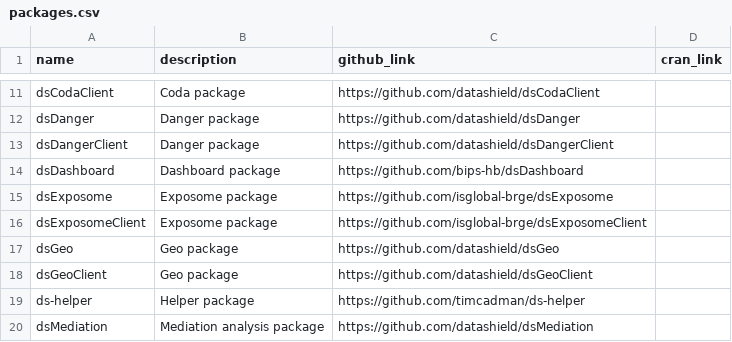
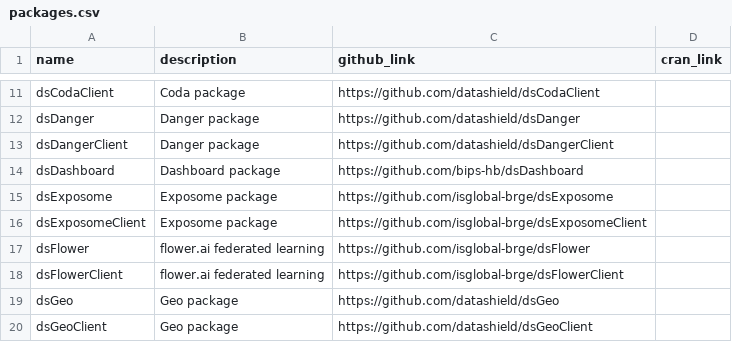
Before and after one commit to FederatedMethods/packages, a CSV file: packages.csv, drawn as a sheet; only a part is shown, gaps mark what is left out; the shorter side is filled out with more unchanged rows; the diff names each change by its address in the sheet, - before the commit and + after, or states it on an @@ line.

Commit message:
Add dsFlower and dsFlowerClient packages

```diff
--- a/packages.csv
+++ b/packages.csv
+row 17: dsFlower | flower.ai federated learning | https://github.com/isglobal-brge/dsFlower
+row 18: dsFlowerClient | flower.ai federated learning | https://github.com/isglobal-brge/dsFlowerClient
```
